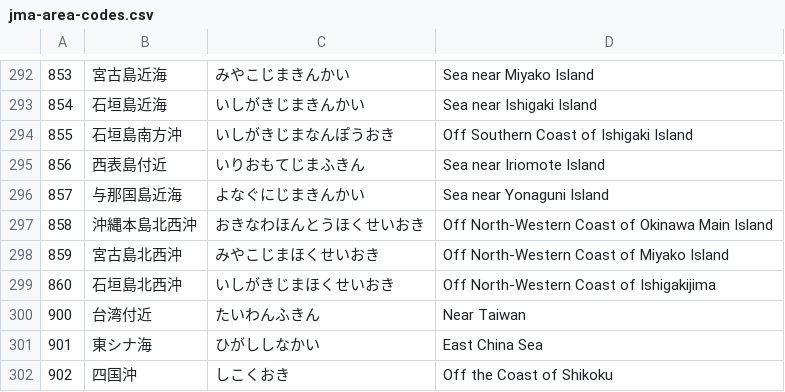
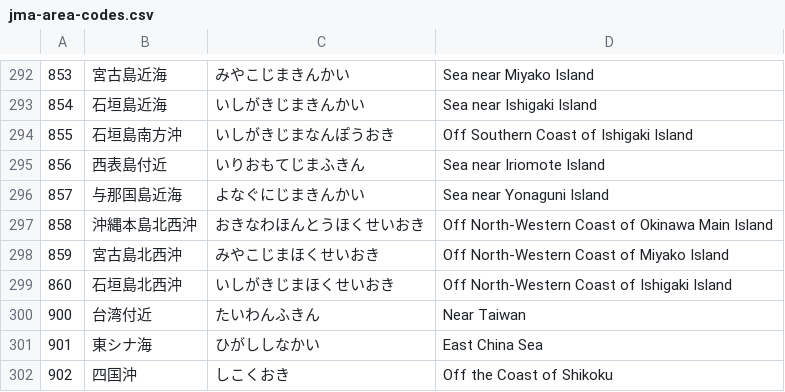
Before and after one commit to Kiriyashiki/WebQuake, a CSV file: public/jma-area-codes.csv, drawn as a sheet; only a part is shown, gaps mark what is left out.

```diff
--- a/public/jma-area-codes.csv
+++ b/public/jma-area-codes.csv
@@ -298,3 +298,3 @@
 859;宮古島北西沖;みやこじまほくせいおき;Off North-Western Coast of Miyako Island
-860;石垣島北西沖;いしがきじまほくせいおき;Off North-Western Coast of Ishigakijima
+860;石垣島北西沖;いしがきじまほくせいおき;Off North-Western Coast of Ishigaki Island
 900;台湾付近;たいわんふきん;Near Taiwan
```
Also changed, not shown: 7 other files.
